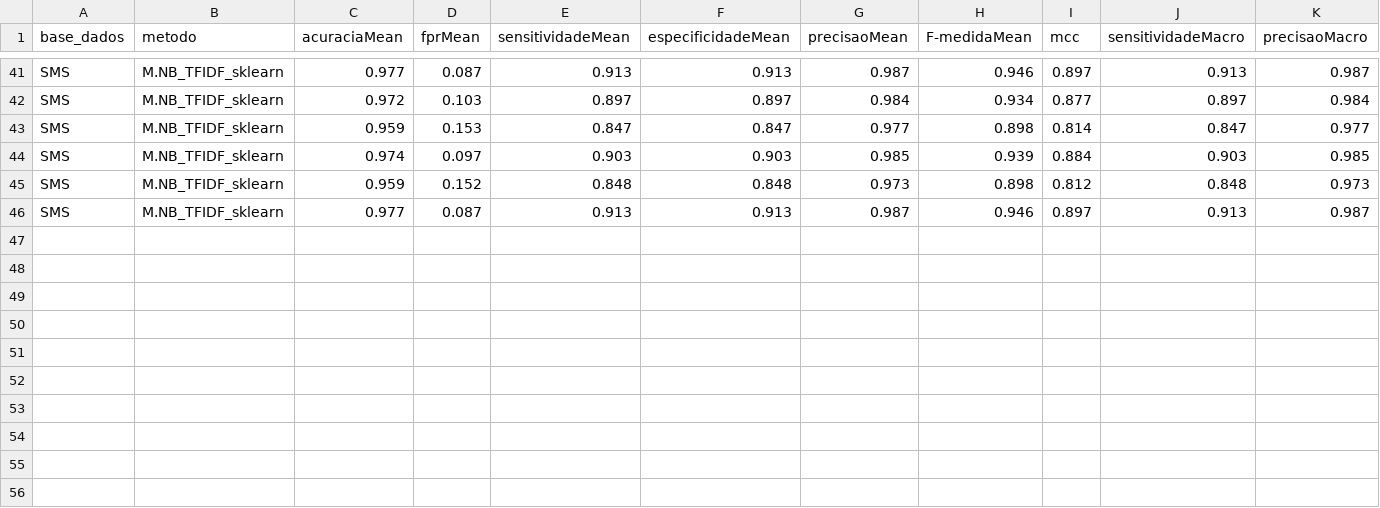
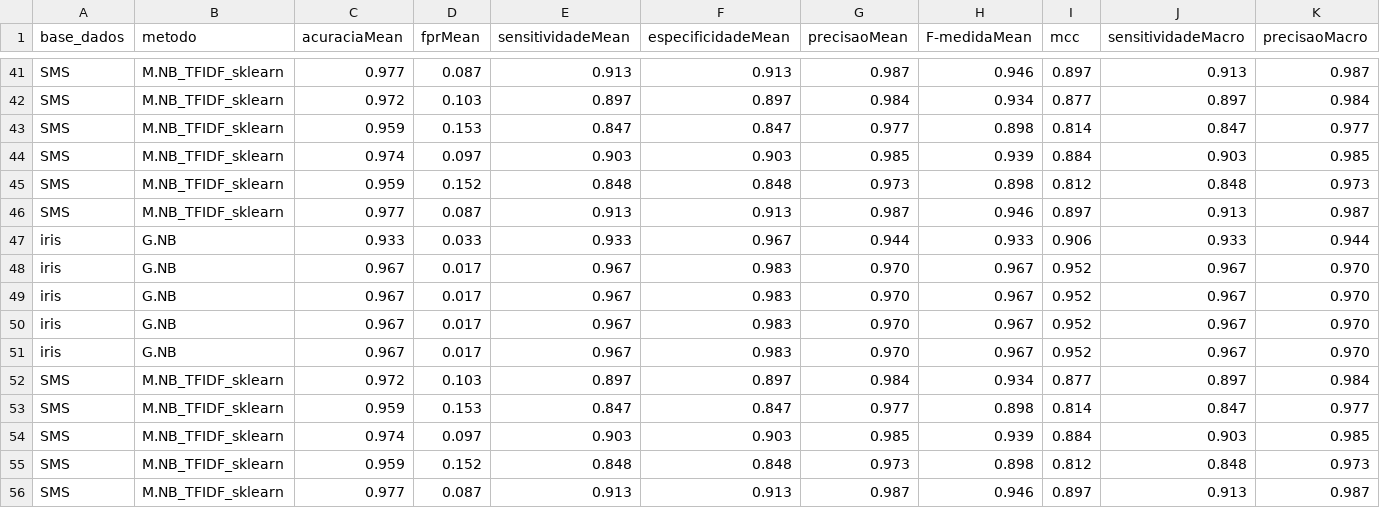
Before and after one commit to renatoms88/classificationExperiments, a CSV file: resultados/results.csv, drawn as a sheet; only a part is shown, gaps mark what is left out; rows hold the shown columns only; the diff names each change by its address in the sheet, - before the commit and + after, or states it on an @@ line.

```diff
--- a/resultados/results.csv
+++ b/resultados/results.csv
+row 47: iris | G.NB | 0.933 | 0.033 | 0.933 | 0.967 | 0.944 | 0.933 | 0.906 | 0.933 | 0.944
+row 48: iris | G.NB | 0.967 | 0.017 | 0.967 | 0.983 | 0.970 | 0.967 | 0.952 | 0.967 | 0.970
+row 49: iris | G.NB | 0.967 | 0.017 | 0.967 | 0.983 | 0.970 | 0.967 | 0.952 | 0.967 | 0.970
+row 50: iris | G.NB | 0.967 | 0.017 | 0.967 | 0.983 | 0.970 | 0.967 | 0.952 | 0.967 | 0.970
+row 51: iris | G.NB | 0.967 | 0.017 | 0.967 | 0.983 | 0.970 | 0.967 | 0.952 | 0.967 | 0.970
+row 52: SMS | M.NB_TFIDF_sklearn | 0.972 | 0.103 | 0.897 | 0.897 | 0.984 | 0.934 | 0.877 | 0.897 | 0.984
+row 53: SMS | M.NB_TFIDF_sklearn | 0.959 | 0.153 | 0.847 | 0.847 | 0.977 | 0.898 | 0.814 | 0.847 | 0.977
+row 54: SMS | M.NB_TFIDF_sklearn | 0.974 | 0.097 | 0.903 | 0.903 | 0.985 | 0.939 | 0.884 | 0.903 | 0.985
+row 55: SMS | M.NB_TFIDF_sklearn | 0.959 | 0.152 | 0.848 | 0.848 | 0.973 | 0.898 | 0.812 | 0.848 | 0.973
+row 56: SMS | M.NB_TFIDF_sklearn | 0.977 | 0.087 | 0.913 | 0.913 | 0.987 | 0.946 | 0.897 | 0.913 | 0.987
```
Also changed, not shown: 2 other files.
